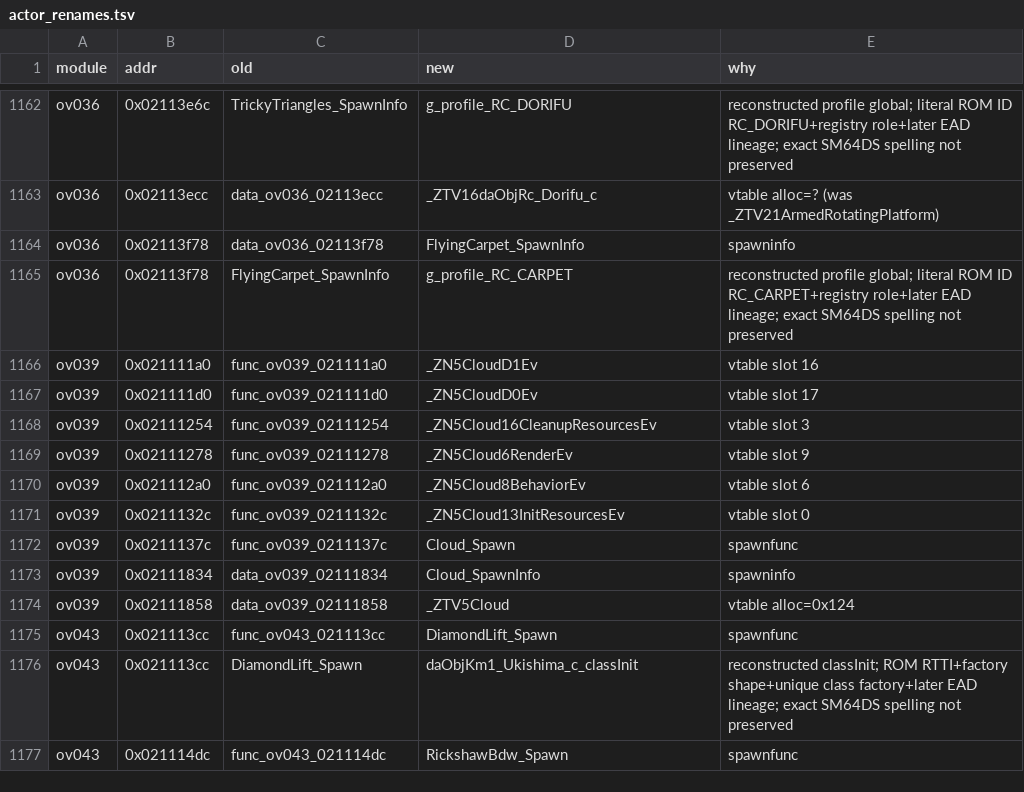
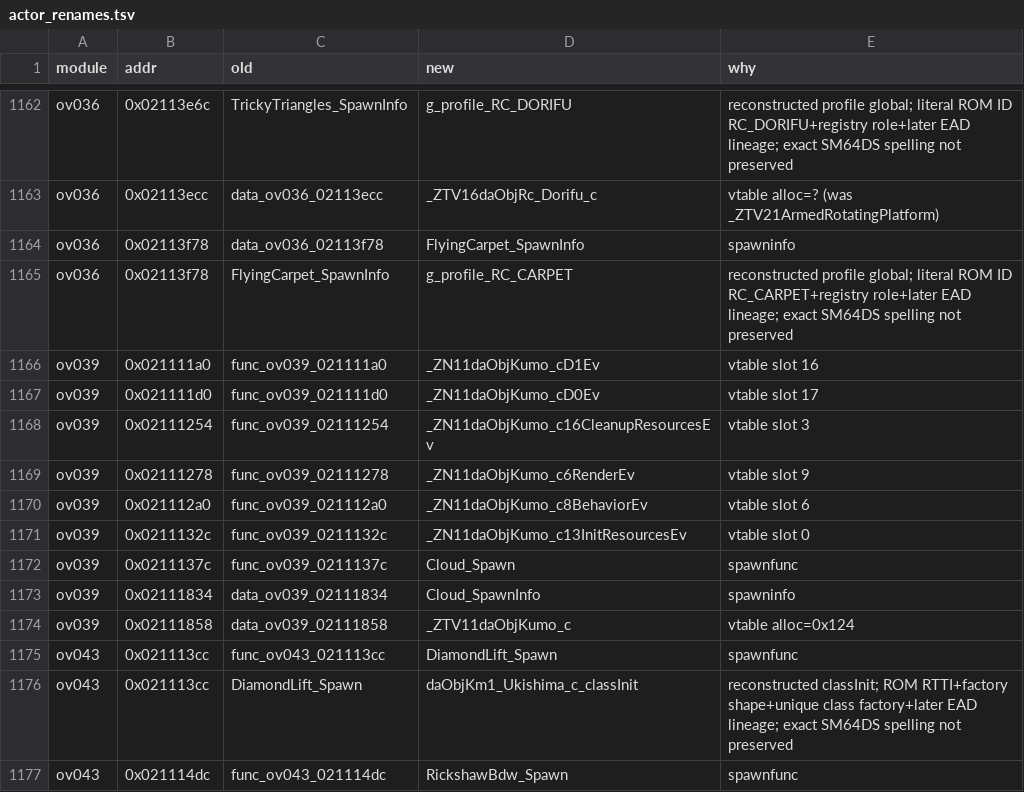
Before and after one commit to AdrianBros/sm64ds-decomp, a TSV file: symbols/actor_renames.tsv, drawn as a sheet; only a part is shown, gaps mark what is left out.

```diff
--- a/symbols/actor_renames.tsv
+++ b/symbols/actor_renames.tsv
@@ -1165,11 +1165,11 @@ ov036	0x02113f78	data_ov036_02113f78	FlyingCarpet_SpawnInfo	spawninfo
 ov036	0x02113f78	FlyingCarpet_SpawnInfo	g_profile_RC_CARPET	reconstructed profile global; literal ROM ID RC_CARPET+registry role+later EAD lineage; exact SM64DS spelling not preserved
-ov039	0x021111a0	func_ov039_021111a0	_ZN5CloudD1Ev	vtable slot 16
-ov039	0x021111d0	func_ov039_021111d0	_ZN5CloudD0Ev	vtable slot 17
-ov039	0x02111254	func_ov039_02111254	_ZN5Cloud16CleanupResourcesEv	vtable slot 3
-ov039	0x02111278	func_ov039_02111278	_ZN5Cloud6RenderEv	vtable slot 9
-ov039	0x021112a0	func_ov039_021112a0	_ZN5Cloud8BehaviorEv	vtable slot 6
-ov039	0x0211132c	func_ov039_0211132c	_ZN5Cloud13InitResourcesEv	vtable slot 0
+ov039	0x021111a0	func_ov039_021111a0	_ZN11daObjKumo_cD1Ev	vtable slot 16
+ov039	0x021111d0	func_ov039_021111d0	_ZN11daObjKumo_cD0Ev	vtable slot 17
+ov039	0x02111254	func_ov039_02111254	_ZN11daObjKumo_c16CleanupResourcesEv	vtable slot 3
+ov039	0x02111278	func_ov039_02111278	_ZN11daObjKumo_c6RenderEv	vtable slot 9
+ov039	0x021112a0	func_ov039_021112a0	_ZN11daObjKumo_c8BehaviorEv	vtable slot 6
+ov039	0x0211132c	func_ov039_0211132c	_ZN11daObjKumo_c13InitResourcesEv	vtable slot 0
 ov039	0x0211137c	func_ov039_0211137c	Cloud_Spawn	spawnfunc
 ov039	0x02111834	data_ov039_02111834	Cloud_SpawnInfo	spawninfo
-ov039	0x02111858	data_ov039_02111858	_ZTV5Cloud	vtable alloc=0x124
+ov039	0x02111858	data_ov039_02111858	_ZTV11daObjKumo_c	vtable alloc=0x124
 ov043	0x021113cc	func_ov043_021113cc	DiamondLift_Spawn	spawnfunc
```
Also changed, not shown: notes/data/c-cpp-classification.tsv, 19 other files.
